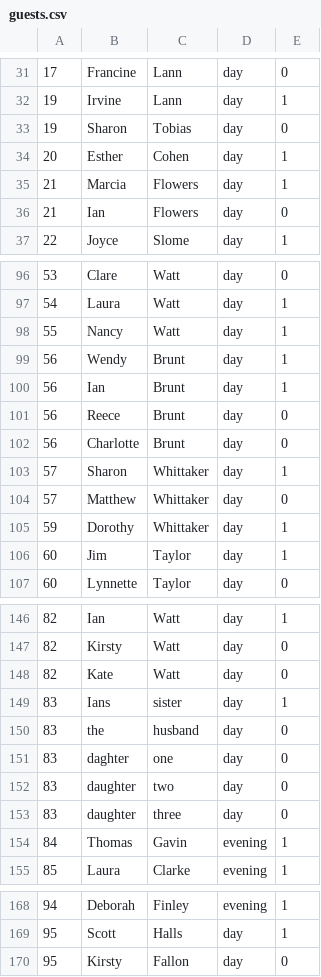
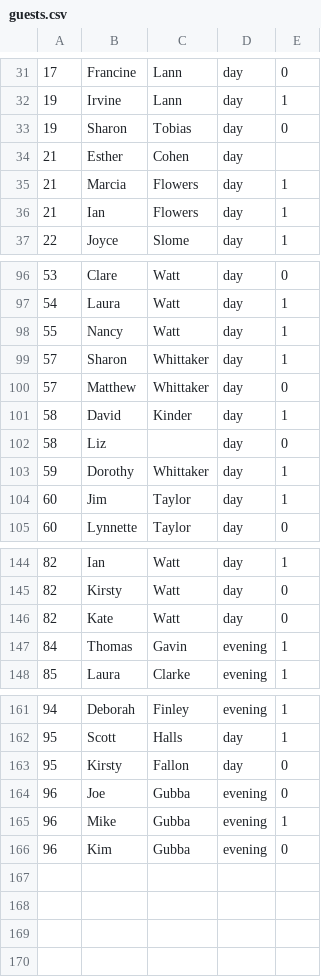
Before and after one commit to ben-watt/benandkatiegetmarried, a CSV file: benandkatiegetmarried/PostgreMigrations/Content/guests.csv, drawn as a sheet; only a part is shown, gaps mark what is left out; the diff covers the shown part only.

Commit message:
Updated guest csv

```diff
--- a/benandkatiegetmarried/PostgreMigrations/Content/guests.csv
+++ b/benandkatiegetmarried/PostgreMigrations/Content/guests.csv
@@ -33,5 +33,5 @@
 19,Sharon,Tobias,day,0
-20,Esther,Cohen,day,1
+21,Esther,Cohen,day,
 21,Marcia,Flowers,day,1
-21,Ian,Flowers,day,0
+21,Ian,Flowers,day,1
 22,Joyce,Slome,day,1
@@ -98,8 +98,6 @@
 55,Nancy,Watt,day,1
-56,Wendy,Brunt,day,1
-56,Ian,Brunt,day,1
-56,Reece,Brunt,day,0
-56,Charlotte,Brunt,day,0
 57,Sharon,Whittaker,day,1
 57,Matthew,Whittaker,day,0
+58,David,Kinder,day,1
+58,Liz,,day,0
 59,Dorothy,Whittaker,day,1
@@ -148,7 +146,2 @@
 82,Kate,Watt,day,0
-83,Ians,sister,day,1
-83,the,husband,day,0
-83,daghter,one,day,0
-83,daughter,two,day,0
-83,daughter,three,day,0
 84,Thomas,Gavin,evening,1
@@ -170 +163,4 @@
 95,Kirsty,Fallon,day,0
+96,Joe,Gubba,evening,0
+96,Mike,Gubba,evening,1
+96,Kim,Gubba,evening,0
```
Also changed, not shown: 1 edited cell elsewhere in this file, 2 other files.
